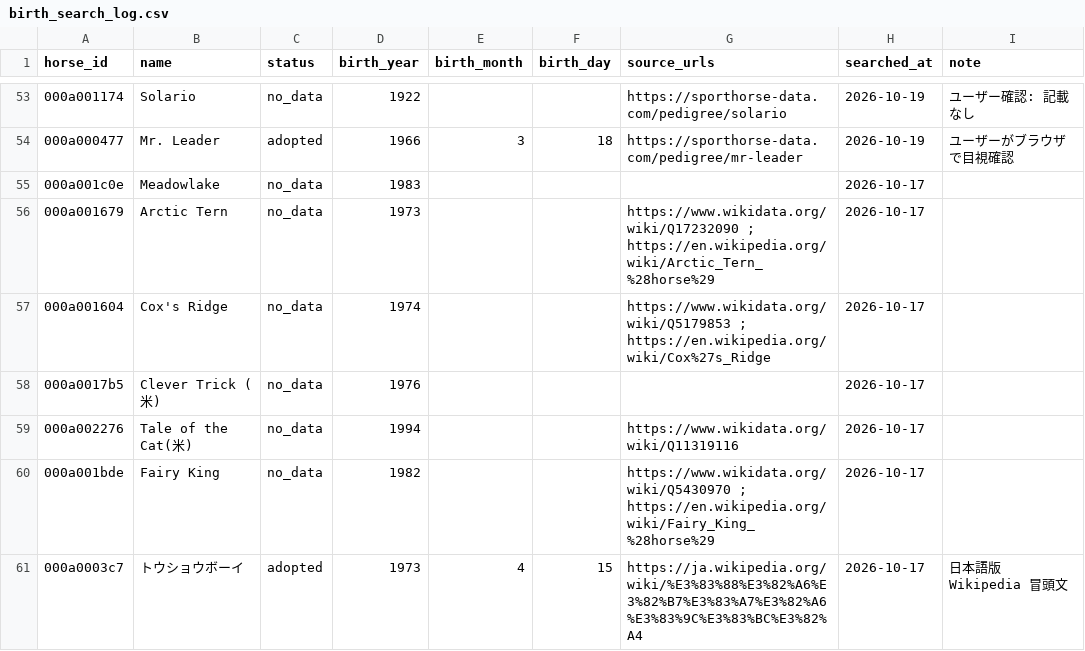
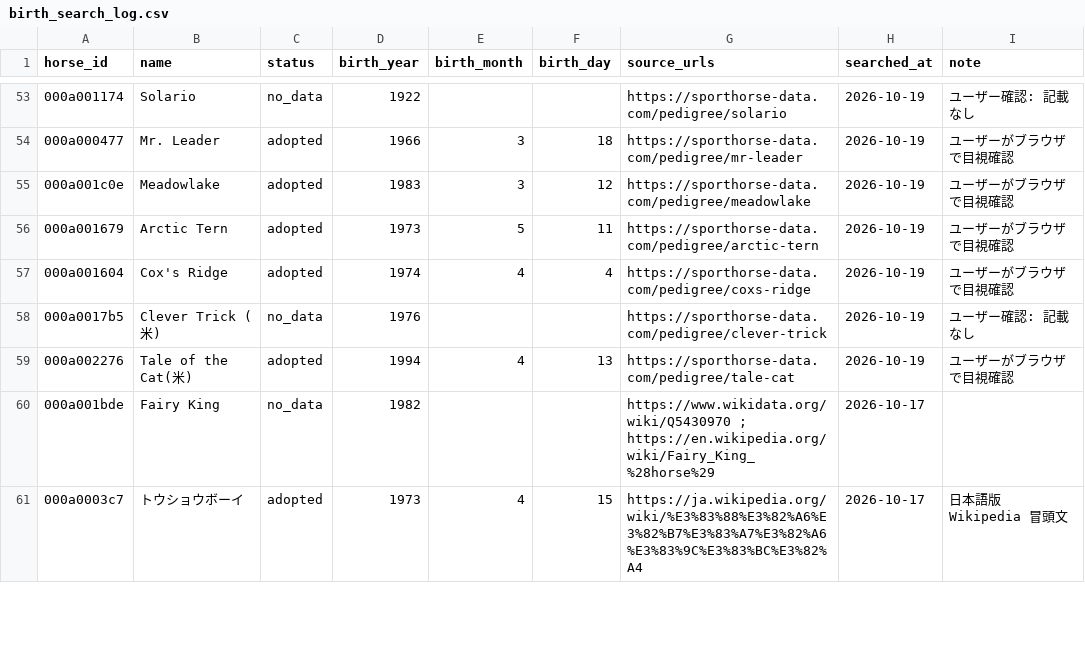
Before and after one commit to meguram/keiba-vpn, a CSV file: data/meta/dormello/birth_search_log.csv, drawn as a sheet; only a part is shown, gaps mark what is left out.

```diff
--- a/data/meta/dormello/birth_search_log.csv
+++ b/data/meta/dormello/birth_search_log.csv
@@ -54,7 +54,7 @@ horse_id,name,status,birth_year,birth_month,birth_day,source_urls,searched_at,no
 000a000477,Mr. Leader,adopted,1966,3,18,https://sporthorse-data.com/pedigree/mr-leader,2026-10-19,ユーザーがブラウザで目視確認
-000a001c0e,Meadowlake,no_data,1983,,,,2026-10-17,
-000a001679,Arctic Tern,no_data,1973,,,https://www.wikidata.org/wiki/Q17232090 ; https://en.wikipedia.org/wiki/Arctic_Tern_%28horse%29,2026-10-17,
-000a001604,Cox's Ridge,no_data,1974,,,https://www.wikidata.org/wiki/Q5179853 ; https://en.wikipedia.org/wiki/Cox%27s_Ridge,2026-10-17,
-000a0017b5,Clever Trick (米),no_data,1976,,,,2026-10-17,
-000a002276,Tale of the Cat(米),no_data,1994,,,https://www.wikidata.org/wiki/Q11319116,2026-10-17,
+000a001c0e,Meadowlake,adopted,1983,3,12,https://sporthorse-data.com/pedigree/meadowlake,2026-10-19,ユーザーがブラウザで目視確認
+000a001679,Arctic Tern,adopted,1973,5,11,https://sporthorse-data.com/pedigree/arctic-tern,2026-10-19,ユーザーがブラウザで目視確認
+000a001604,Cox's Ridge,adopted,1974,4,4,https://sporthorse-data.com/pedigree/coxs-ridge,2026-10-19,ユーザーがブラウザで目視確認
+000a0017b5,Clever Trick (米),no_data,1976,,,https://sporthorse-data.com/pedigree/clever-trick,2026-10-19,ユーザー確認: 記載なし
+000a002276,Tale of the Cat(米),adopted,1994,4,13,https://sporthorse-data.com/pedigree/tale-cat,2026-10-19,ユーザーがブラウザで目視確認
 000a001bde,Fairy King,no_data,1982,,,https://www.wikidata.org/wiki/Q5430970 ; https://en.wikipedia.org/wiki/Fairy_King_%28horse%29,2026-10-17,
```
Also changed, not shown: data/meta/dormello/birth_manual.csv, 1 other file.
